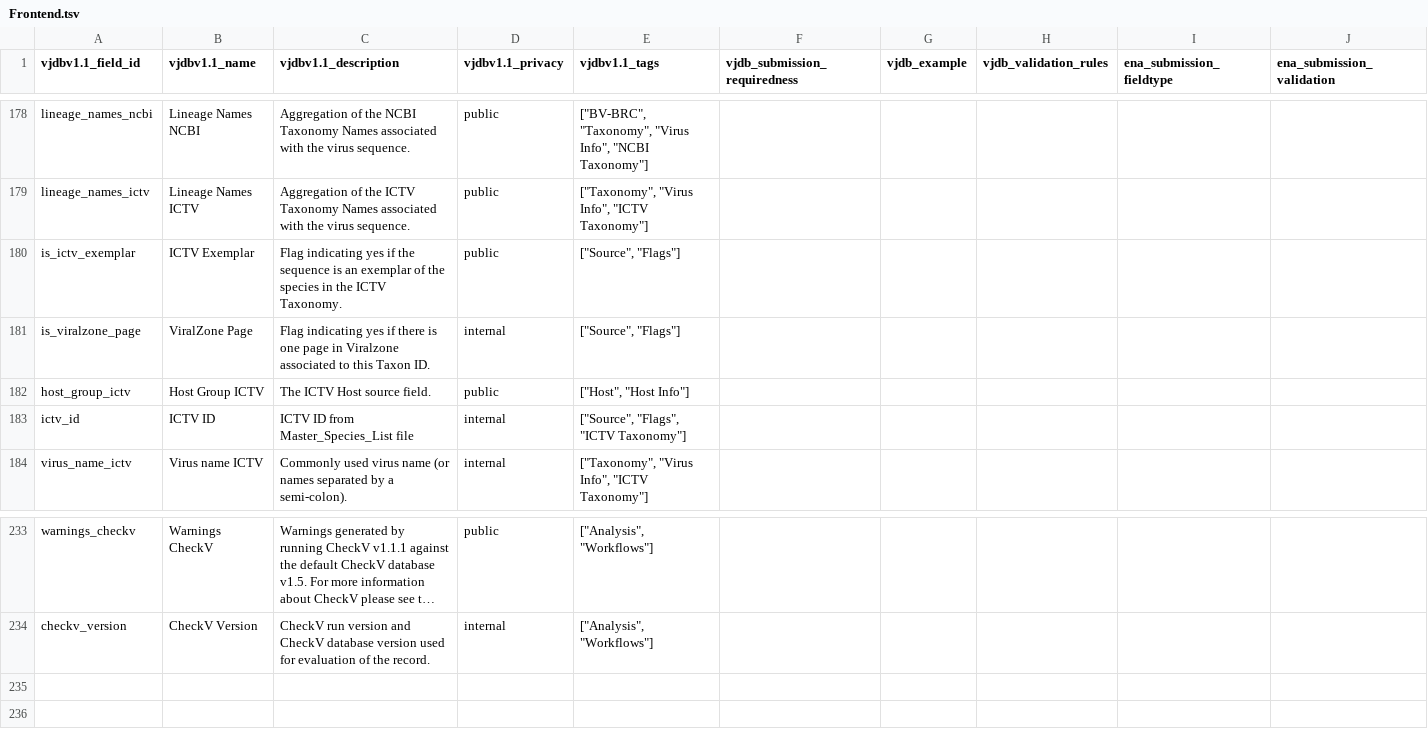
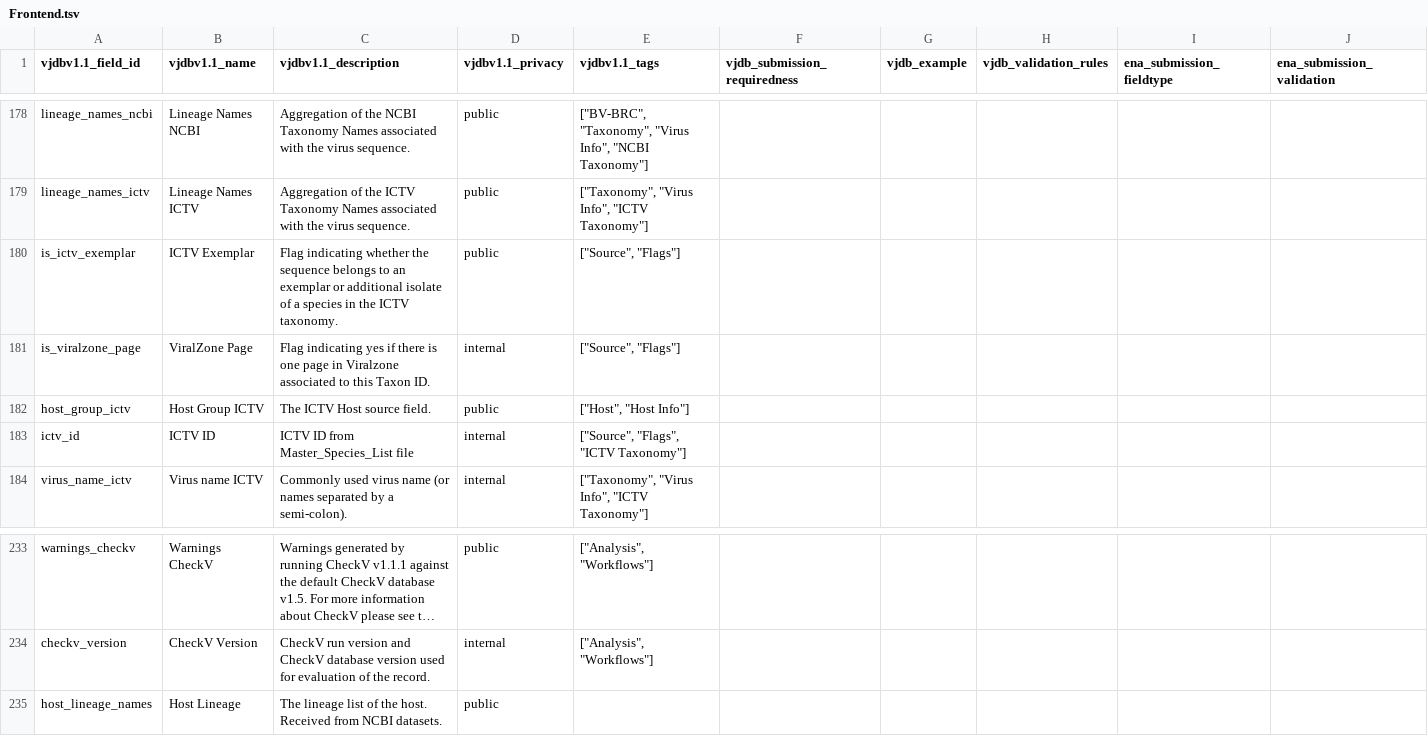
Before and after one commit to VirJenDB/virjendb_metadata, a TSV file: raw_files/Frontend.tsv, drawn as a sheet; only a part is shown, gaps mark what is left out; long unchanged cells end in …; the diff names each change by its address in the sheet, - before the commit and + after, or states it on an @@ line.

```diff
--- a/raw_files/Frontend.tsv
+++ b/raw_files/Frontend.tsv
-C180 (vjdbv1.1_description): Flag indicating yes if the sequence is an exemplar of the species in the ICTV Taxonomy.
+C180 (vjdbv1.1_description): Flag indicating whether the sequence belongs to an exemplar or additional isolate of a species in the ICTV taxonomy.
+row 235: host_lineage_names | Host Lineage | The lineage list of the host. Received from NCBI datasets. | public
```
Also changed, not shown: raw_files/DB_Scheme.tsv, raw_files/Swapnil.tsv, 4 other files.
